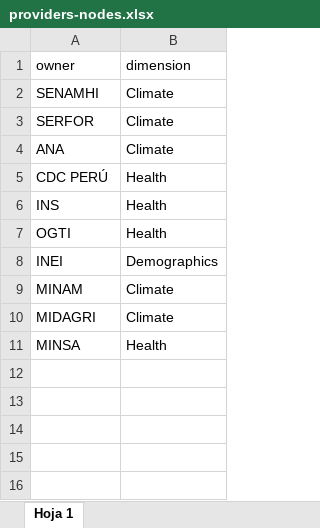
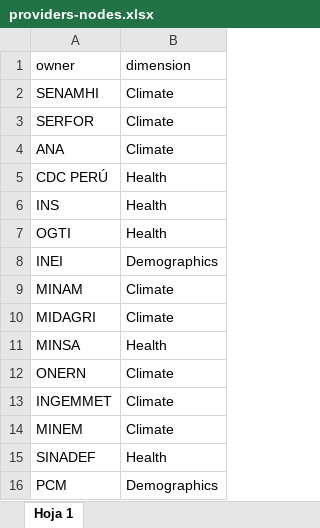
Before and after one commit to healthinnovation/harmonize-dashboard, an Excel workbook: data/providers-nodes.xlsx, sheet Hoja 1, drawn as a sheet; values as stored, in another font and other column widths than the file's, no borders; the diff names each change by its address in the sheet, - before the commit and + after, or states it on an @@ line.

```diff
--- a/data/providers-nodes.xlsx (sheet Hoja 1)
+++ b/data/providers-nodes.xlsx (sheet Hoja 1)
+row 12: ONERN | Climate
+row 13: INGEMMET | Climate
+row 14: MINEM | Climate
+row 15: SINADEF | Health
+row 16: PCM | Demographics
```
Also changed, not shown: data/providers-edges.xlsx, 3 other files.
